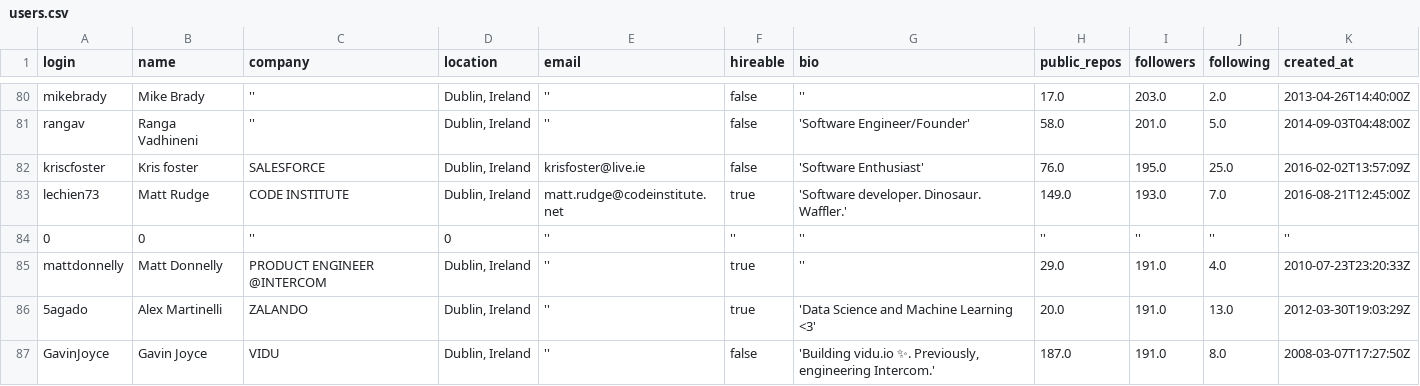
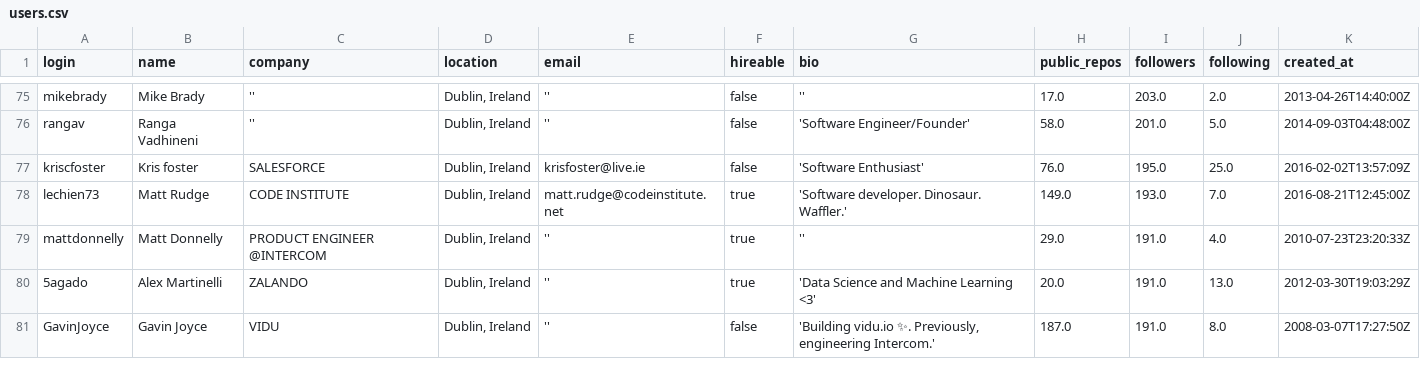
Before and after one commit to gadilashashank/tds_p1, a CSV file: users.csv, drawn as a sheet; only a part is shown, gaps mark what is left out; the diff covers the shown part only; the diff names each change by its address in the sheet, - before the commit and + after, or states it on an @@ line.

```diff
--- a/users.csv
+++ b/users.csv
-row 84: 0 | 0 | '' | 0 | '' | '' | '' | '' | '' | '' | ''
```
Also changed, not shown: 8 removed rows elsewhere in this file, 1 other file.
